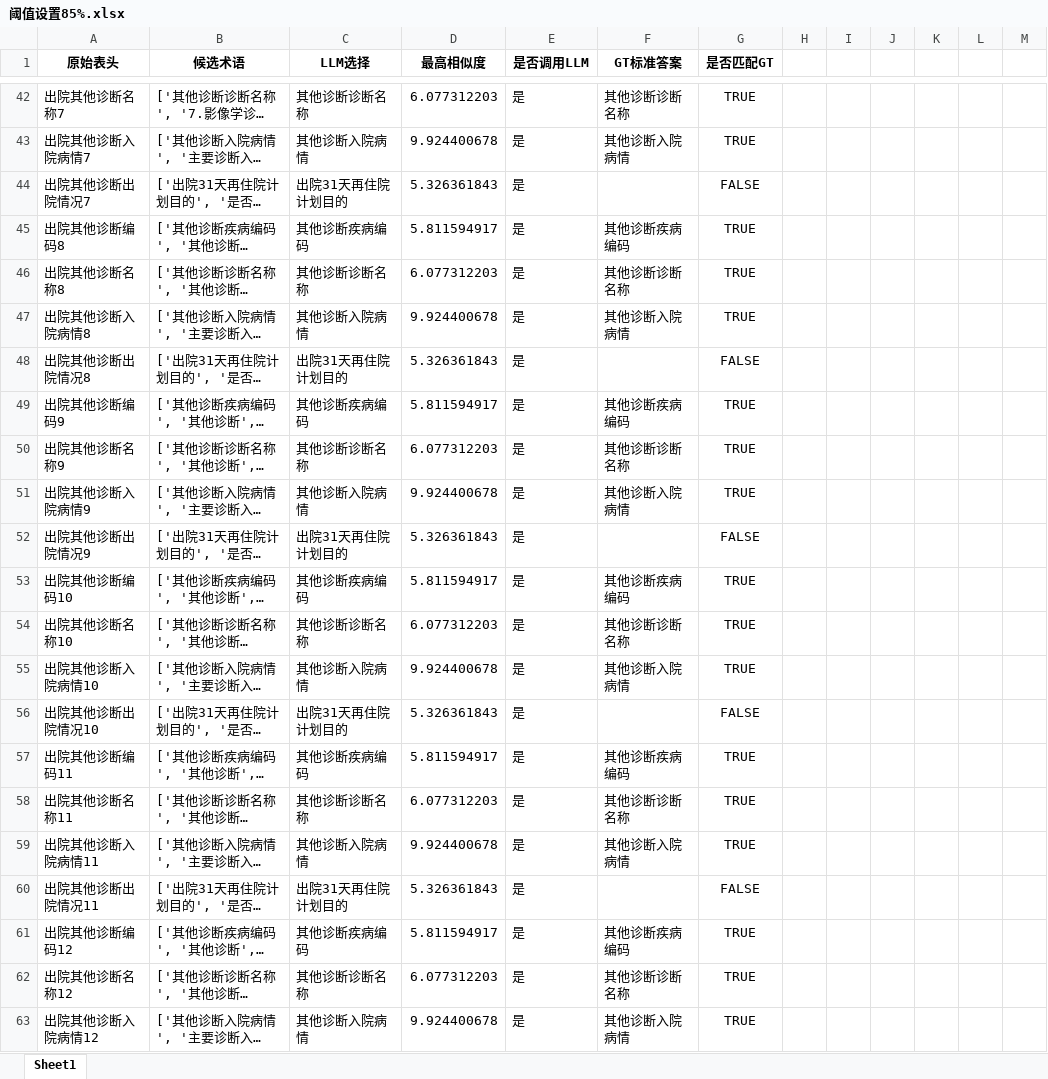
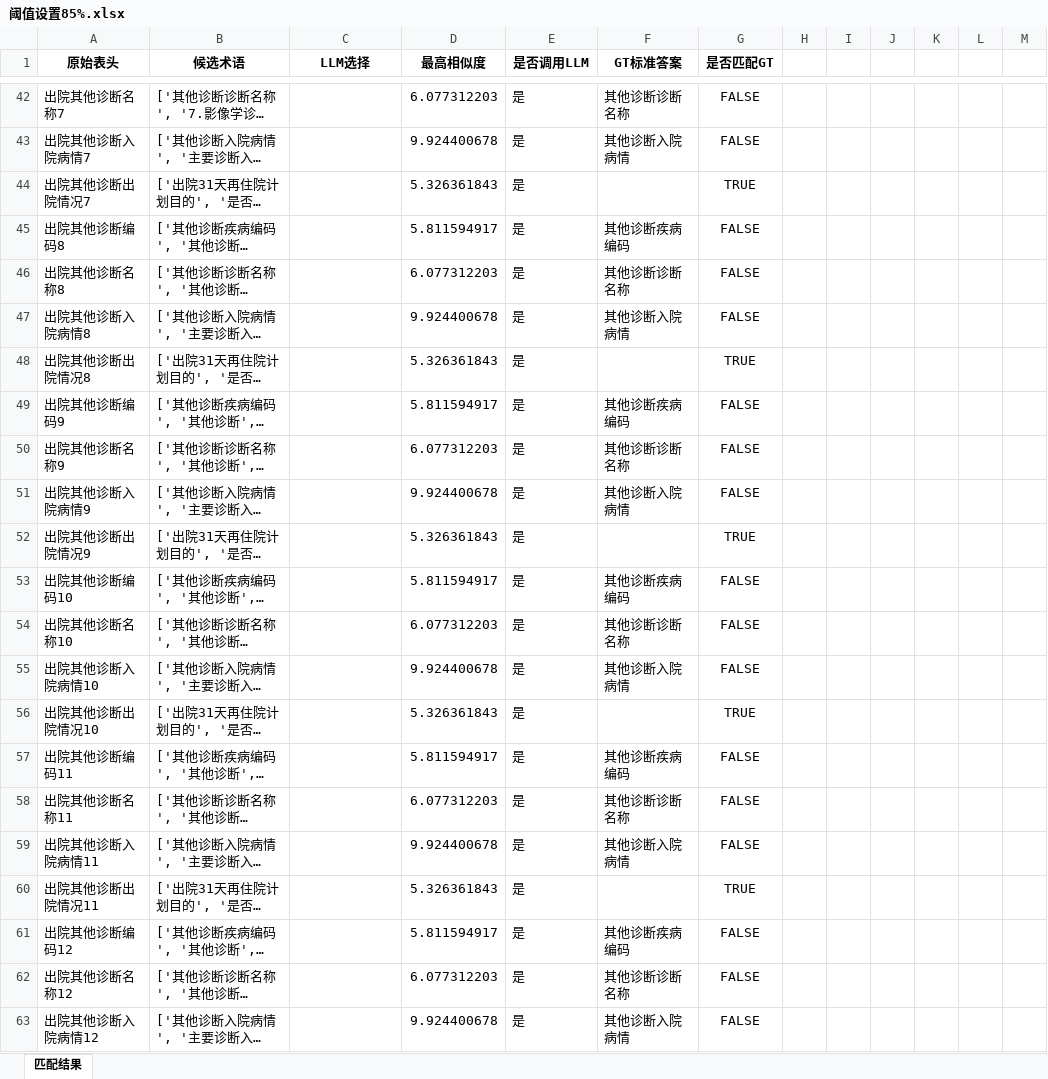
Before and after one commit to gzy-mei/rag-biomap, an Excel workbook: dataset/Matching_Results_Comparison/阈值设置85%.xlsx, sheet 匹配结果, drawn as a sheet; only a part is shown, gaps mark what is left out; long unchanged cells end in …; values as stored, in another font and other column widths than the file's, no borders; the diff covers the shown part only; the diff names each change by its address in the sheet, - before the commit and + after, or states it on an @@ line.

```diff
--- a/dataset/Matching_Results_Comparison/阈值设置85%.xlsx (sheet 匹配结果)
+++ b/dataset/Matching_Results_Comparison/阈值设置85%.xlsx (sheet 匹配结果)
-sheet tab: Sheet1
+sheet tab: 匹配结果
-C42 (LLM选择): 其他诊断诊断名称
+C42 (LLM选择): (empty)
-G42:G43 (是否匹配GT): TRUE
+G42:G43 (是否匹配GT): FALSE
-C43 (LLM选择): 其他诊断入院病情
+C43 (LLM选择): (empty)
-C44 (LLM选择): 出院31天再住院计划目的
+C44 (LLM选择): (empty)
-G44 (是否匹配GT): FALSE
+G44 (是否匹配GT): TRUE
-C45 (LLM选择): 其他诊断疾病编码
+C45 (LLM选择): (empty)
-G45:G47 (是否匹配GT): TRUE
+G45:G47 (是否匹配GT): FALSE
-C46 (LLM选择): 其他诊断诊断名称
+C46 (LLM选择): (empty)
-C47 (LLM选择): 其他诊断入院病情
+C47 (LLM选择): (empty)
-C48 (LLM选择): 出院31天再住院计划目的
+C48 (LLM选择): (empty)
-G48 (是否匹配GT): FALSE
+G48 (是否匹配GT): TRUE
-C49 (LLM选择): 其他诊断疾病编码
+C49 (LLM选择): (empty)
-G49:G51 (是否匹配GT): TRUE
+G49:G51 (是否匹配GT): FALSE
-C50 (LLM选择): 其他诊断诊断名称
+C50 (LLM选择): (empty)
-C51 (LLM选择): 其他诊断入院病情
+C51 (LLM选择): (empty)
-C52 (LLM选择): 出院31天再住院计划目的
+C52 (LLM选择): (empty)
-G52 (是否匹配GT): FALSE
+G52 (是否匹配GT): TRUE
-C53 (LLM选择): 其他诊断疾病编码
+C53 (LLM选择): (empty)
-G53:G55 (是否匹配GT): TRUE
+G53:G55 (是否匹配GT): FALSE
-C54 (LLM选择): 其他诊断诊断名称
+C54 (LLM选择): (empty)
-C55 (LLM选择): 其他诊断入院病情
+C55 (LLM选择): (empty)
-C56 (LLM选择): 出院31天再住院计划目的
+C56 (LLM选择): (empty)
-G56 (是否匹配GT): FALSE
+G56 (是否匹配GT): TRUE
-C57 (LLM选择): 其他诊断疾病编码
+C57 (LLM选择): (empty)
-G57:G59 (是否匹配GT): TRUE
+G57:G59 (是否匹配GT): FALSE
-C58 (LLM选择): 其他诊断诊断名称
+C58 (LLM选择): (empty)
-C59 (LLM选择): 其他诊断入院病情
+C59 (LLM选择): (empty)
-C60 (LLM选择): 出院31天再住院计划目的
+C60 (LLM选择): (empty)
-G60 (是否匹配GT): FALSE
+G60 (是否匹配GT): TRUE
-C61 (LLM选择): 其他诊断疾病编码
+C61 (LLM选择): (empty)
-G61:G63 (是否匹配GT): TRUE
+G61:G63 (是否匹配GT): FALSE
-C62 (LLM选择): 其他诊断诊断名称
+C62 (LLM选择): (empty)
-C63 (LLM选择): 其他诊断入院病情
+C63 (LLM选择): (empty)
```
Also changed, not shown: 7 removed rows and 852 edited cells elsewhere in this sheet, 3 other files.
